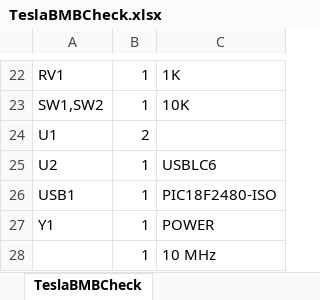
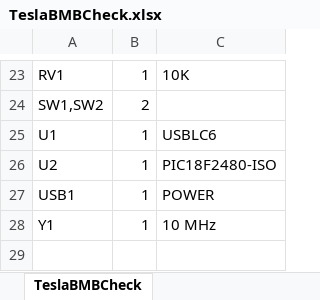
Before and after one commit to svpetry/TeslaBMBCheck, an Excel workbook: Board/BOM/1.1/TeslaBMBCheck.xlsx, sheet TeslaBMBCheck, drawn as a sheet; only a part is shown, gaps mark what is left out; values as stored, in another font and other column widths than the file's, no borders; table styles not drawn; removed rows and columns are numbered as before the commit, all else as after; the diff covers the shown part only; the diff names each change by its address in the sheet, - before the commit and + after, or states it on an @@ line.

```diff
--- a/Board/BOM/1.1/TeslaBMBCheck.xlsx (sheet TeslaBMBCheck)
+++ b/Board/BOM/1.1/TeslaBMBCheck.xlsx (sheet TeslaBMBCheck)
-C23: 1K
+C23: 10K
-B24: 1
+B24: 2
-C24: 10K
+C24: (empty)
-B25: 2
+B25: 1
-C25: (empty)
+C25: USBLC6
-C26: USBLC6
+C26: PIC18F2480-ISO
-C27: PIC18F2480-ISO
+C27: POWER
-C28: POWER
+C28: 10 MHz
-row 28:  | 1 | 10 MHz
```
Also changed, not shown: 1 added row and 31 edited cells elsewhere in this sheet.
